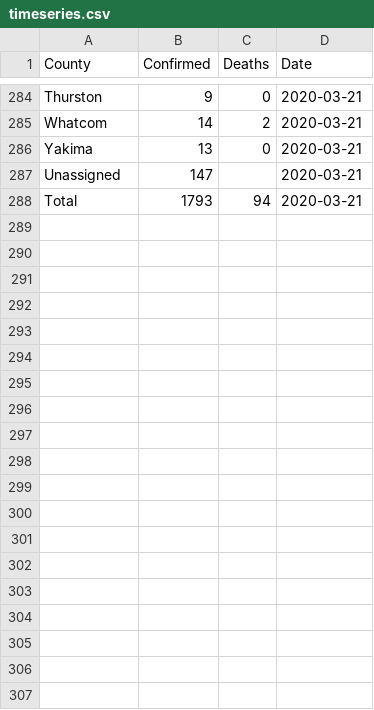
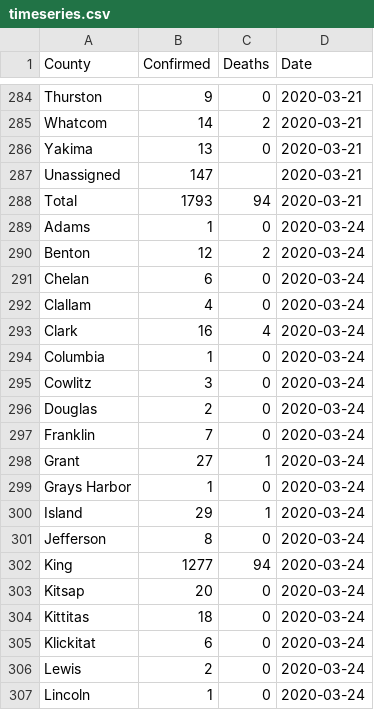
Before and after one commit to btahir/covid_dz, a CSV file: data/timeseries.csv, drawn as a sheet; only a part is shown, gaps mark what is left out; the diff covers the shown part only; the diff names each change by its address in the sheet, - before the commit and + after, or states it on an @@ line.

Commit message:
updating timeseries and adding daily file: 2020-03-24_CasesByCounty.csv

```diff
--- a/data/timeseries.csv
+++ b/data/timeseries.csv
+row 289: Adams | 1 | 0 | 2020-03-24
+row 290: Benton | 12 | 2 | 2020-03-24
+row 291: Chelan | 6 | 0 | 2020-03-24
+row 292: Clallam | 4 | 0 | 2020-03-24
+row 293: Clark | 16 | 4 | 2020-03-24
+row 294: Columbia | 1 | 0 | 2020-03-24
+row 295: Cowlitz | 3 | 0 | 2020-03-24
+row 296: Douglas | 2 | 0 | 2020-03-24
+row 297: Franklin | 7 | 0 | 2020-03-24
+row 298: Grant | 27 | 1 | 2020-03-24
+row 299: Grays Harbor | 1 | 0 | 2020-03-24
+row 300: Island | 29 | 1 | 2020-03-24
+row 301: Jefferson | 8 | 0 | 2020-03-24
+row 302: King | 1277 | 94 | 2020-03-24
+row 303: Kitsap | 20 | 0 | 2020-03-24
+row 304: Kittitas | 18 | 0 | 2020-03-24
+row 305: Klickitat | 6 | 0 | 2020-03-24
+row 306: Lewis | 2 | 0 | 2020-03-24
+row 307: Lincoln | 1 | 0 | 2020-03-24
```
Also changed, not shown: 14 added rows elsewhere in this file.
